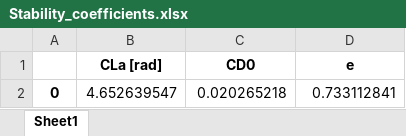
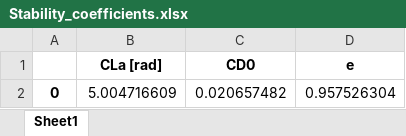
Before and after one commit to paulsimonschoen/Group50-SVV, an Excel workbook: Stability_coefficients.xlsx, sheet Sheet1, drawn as a sheet; values as stored, in another font and other column widths than the file's, no borders; removed rows and columns are numbered as before the commit, all else as after; the diff names each change by its address in the sheet, - before the commit and + after, or states it on an @@ line.

```diff
--- a/Stability_coefficients.xlsx (sheet Sheet1)
+++ b/Stability_coefficients.xlsx (sheet Sheet1)
-row 2: 0 | 4.652639547 | 0.020265218 | 0.733112841
+row 2: 0 | 5.004716609 | 0.020657482 | 0.957526304
```
Also changed, not shown: Stationary_measurements.xlsx, converted_data.xlsx, 37 other files.
